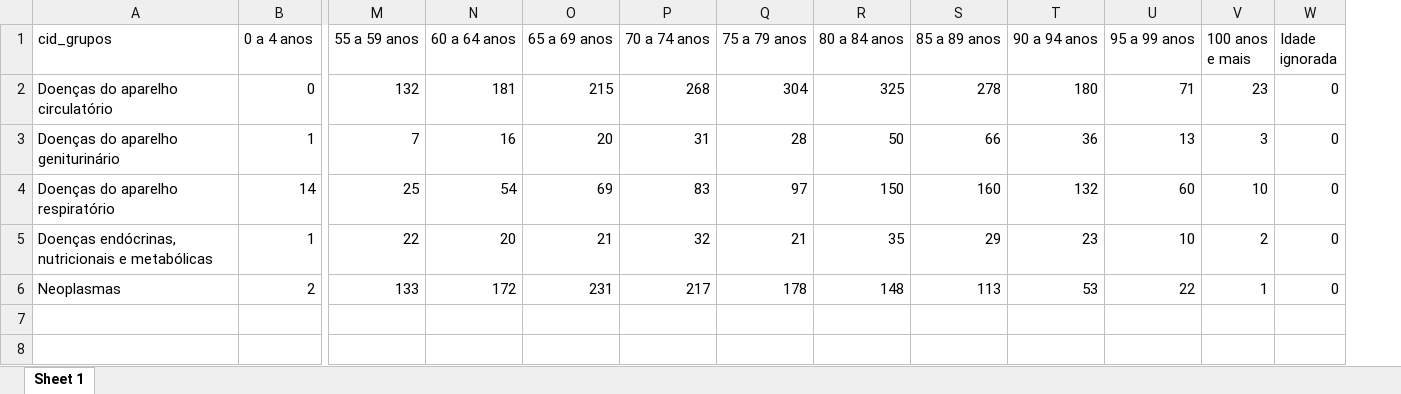
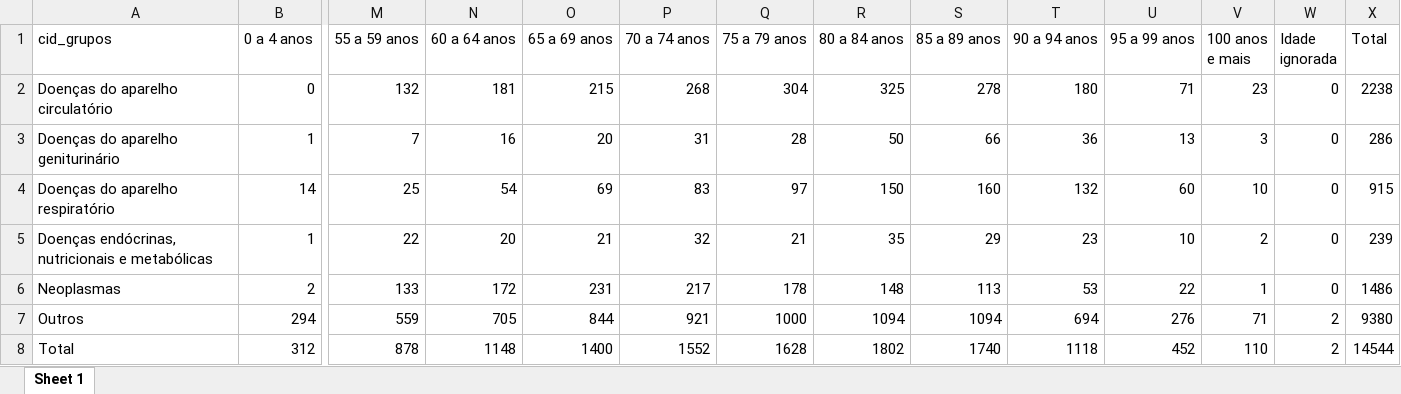
Before and after one commit to jvalopes/dissertacao_etapa1, an Excel workbook: analysis_Campinas/campinas_tabnet/cps2018_c.xlsx, sheet Sheet 1, drawn as a sheet; only a part is shown, gaps mark what is left out; values as stored, in another font and other column widths than the file's, no borders; rows hold the shown columns only; the diff names each change by its address in the sheet, - before the commit and + after, or states it on an @@ line.

```diff
--- a/analysis_Campinas/campinas_tabnet/cps2018_c.xlsx (sheet Sheet 1)
+++ b/analysis_Campinas/campinas_tabnet/cps2018_c.xlsx (sheet Sheet 1)
+column X (Total), rows 2-6: 2238 | 286 | 915 | 239 | 1486
+row 7: Outros | 294 | 559 | 705 | 844 | 921 | 1000 | 1094 | 1094 | 694 | 276 | 71 | 2 | 9380
+row 8: Total | 312 | 878 | 1148 | 1400 | 1552 | 1628 | 1802 | 1740 | 1118 | 452 | 110 | 2 | 14544
```
Also changed, not shown: analysis_Campinas/campinas_tabnet/cps2014_c.xlsx, analysis_Campinas/campinas_tabnet/cps2017_c.xlsx, 23 other files.
